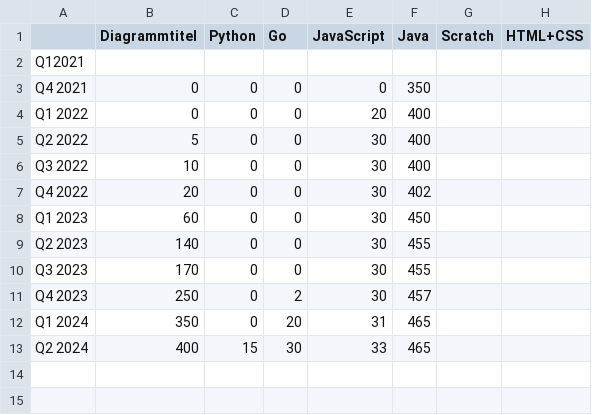
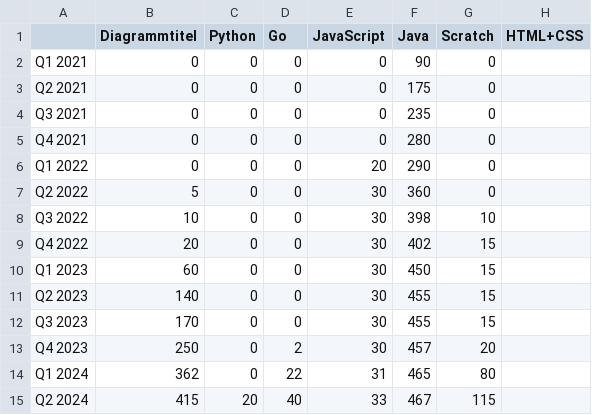
Before and after one commit to Valdotorium/GFS, a CSV file: text.csv, drawn as a sheet.

```diff
--- a/text.csv
+++ b/text.csv
@@ -1,13 +1,15 @@
 ,Diagrammtitel,Python,Go,JavaScript,Java,Scratch,HTML+CSS
-Q12021
-Q4 2021,0,0,0,0,350
-Q1 2022,0,0,0,20,400
-Q2 2022,5,0,0,30,400
-Q3 2022,10,0,0,30,400
-Q4 2022,20,0,0,30,402
-Q1 2023,60,0,0,30,450
-Q2 2023,140,0,0,30,455
-Q3 2023,170,0,0,30,455
-Q4 2023,250,0,2,30,457
-Q1 2024,350,0,20,31,465
-Q2 2024,400,15,30,33,465
+Q1 2021,0,0,0,0,90,0
+Q2 2021,0,0,0,0,175,0
+Q3 2021,0,0,0,0,235,0
+Q4 2021,0,0,0,0,280,0
+Q1 2022,0,0,0,20,290,0
+Q2 2022,5,0,0,30,360,0
+Q3 2022,10,0,0,30,398,10
+Q4 2022,20,0,0,30,402,15
+Q1 2023,60,0,0,30,450,15
+Q2 2023,140,0,0,30,455,15
+Q3 2023,170,0,0,30,455,15
+Q4 2023,250,0,2,30,457,20
+Q1 2024,362,0,22,31,465,80
+Q2 2024,415,20,40,33,467,115
```
Also changed, not shown: 5 other files.
